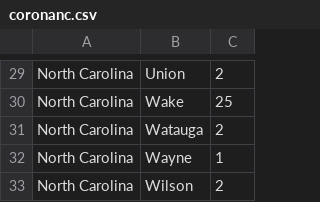
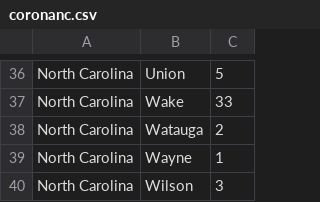
Before and after one commit to wyattmaxey/coronamap, a CSV file: coronanc.csv, drawn as a sheet; only a part is shown, gaps mark what is left out; addresses are those after the commit; the diff covers the shown part only; the diff names each change by its address in the sheet, - before the commit and + after, or states it on an @@ line.

```diff
--- a/coronanc.csv
+++ b/coronanc.csv
-C36: 2
+C36: 5
-C37: 25
+C37: 33
-C40: 2
+C40: 3
```
Also changed, not shown: 7 added rows and 9 edited cells elsewhere in this file, corona.csv.
